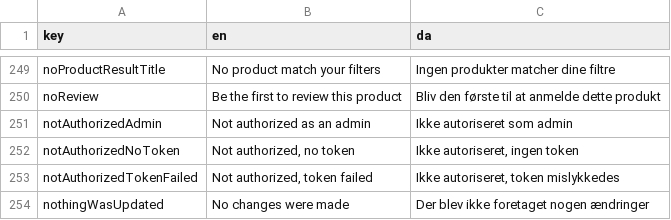
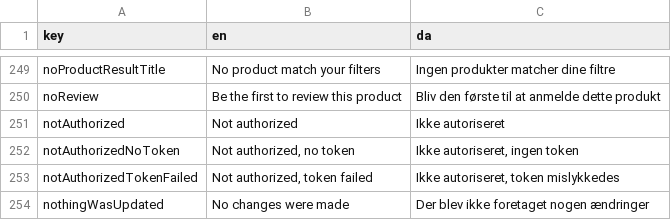
Before and after one commit to jardenna/shop, a CSV file: src/locales/translation.csv, drawn as a sheet; only a part is shown, gaps mark what is left out; removed rows and columns are numbered as before the commit, all else as after; the diff names each change by its address in the sheet, - before the commit and + after, or states it on an @@ line.

```diff
--- a/src/locales/translation.csv
+++ b/src/locales/translation.csv
-row 251: notAuthorizedAdmin | Not authorized as an admin | Ikke autoriseret som admin
+row 251: notAuthorized | Not authorized | Ikke autoriseret
```
Also changed, not shown: 3 other files.
